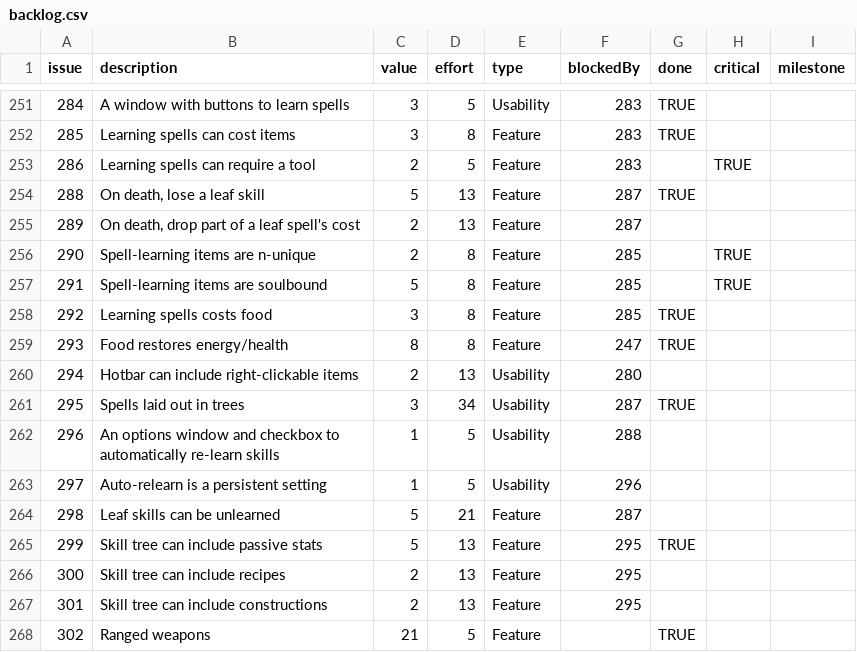
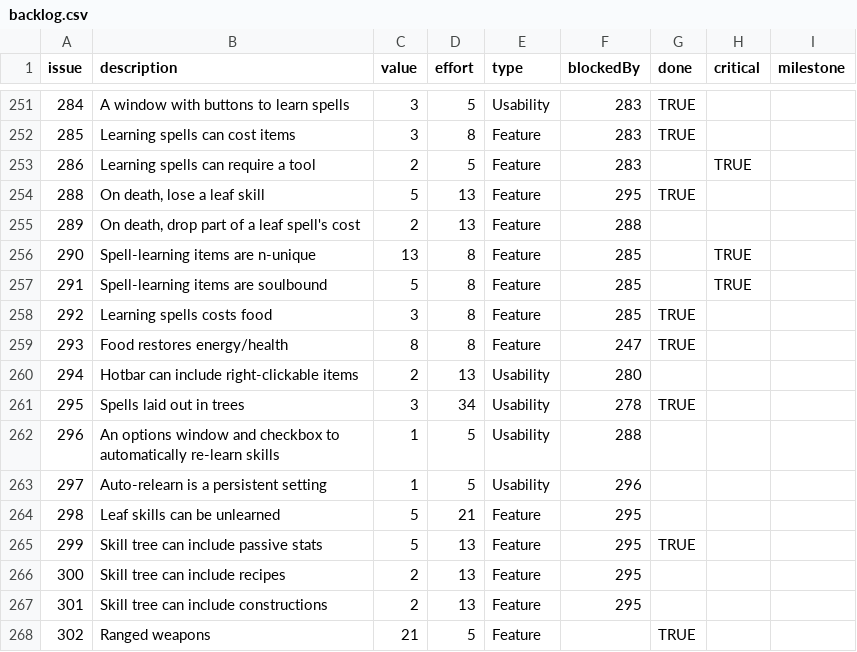
Before and after one commit to timgurto/Hellas, a CSV file: doc/backlog/backlog.csv, drawn as a sheet; only a part is shown, gaps mark what is left out; the diff covers the shown part only.

```diff
--- a/doc/backlog/backlog.csv
+++ b/doc/backlog/backlog.csv
@@ -253,5 +253,5 @@ issue,description,value,effort,type,blockedBy,done,critical,milestone
 286,Learning spells can require a tool,2,5,Feature,283,,TRUE,
-288,"On death, lose a leaf skill",5,13,Feature,287,TRUE,,
-289,"On death, drop part of a leaf spell's cost",2,13,Feature,287,,,
-290,Spell-learning items are n-unique,2,8,Feature,285,,TRUE,
+288,"On death, lose a leaf skill",5,13,Feature,295,TRUE,,
+289,"On death, drop part of a leaf spell's cost",2,13,Feature,288,,,
+290,Spell-learning items are n-unique,13,8,Feature,285,,TRUE,
 291,Spell-learning items are soulbound,5,8,Feature,285,,TRUE,
@@ -260,6 +260,6 @@ issue,description,value,effort,type,blockedBy,done,critical,milestone
 294,Hotbar can include right-clickable items,2,13,Usability,280,,,
-295,Spells laid out in trees,3,34,Usability,287,TRUE,,
+295,Spells laid out in trees,3,34,Usability,278,TRUE,,
 296,An options window and checkbox to automatically re-learn skills,1,5,Usability,288,,,
 297,Auto-relearn is a persistent setting,1,5,Usability,296,,,
-298,Leaf skills can be unlearned,5,21,Feature,287,,,
+298,Leaf skills can be unlearned,5,21,Feature,295,,,
 299,Skill tree can include passive stats,5,13,Feature,295,TRUE,,
```
Also changed, not shown: 17 added rows and 4 edited cells elsewhere in this file, 1 other file.
